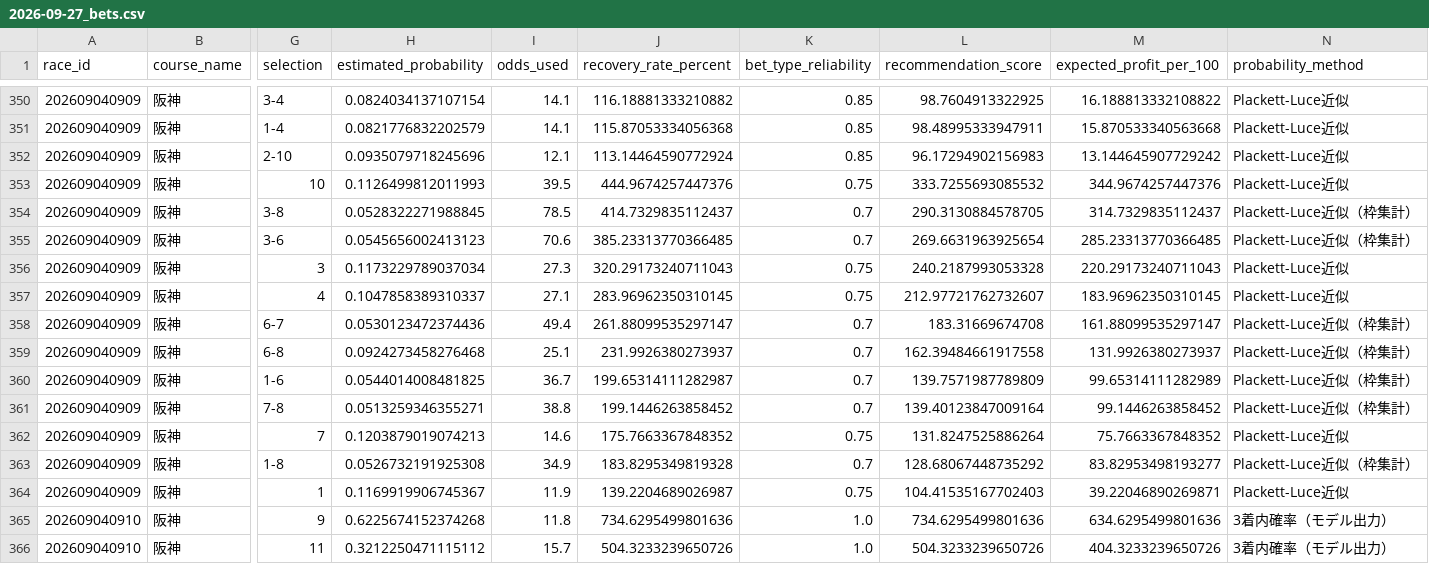
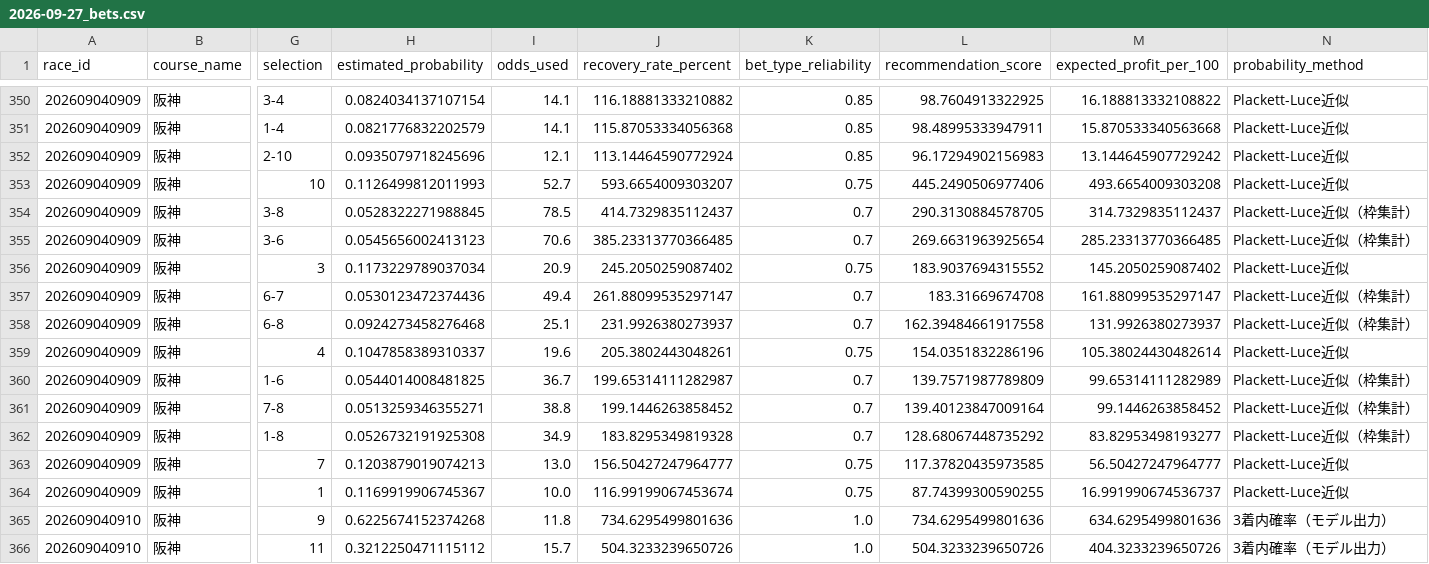
Before and after one commit to teru-hamada/horse_racing_ai, a CSV file: docs/predictions/2026-09-27_bets.csv, drawn as a sheet; only a part is shown, gaps mark what is left out; removed rows and columns are numbered as before the commit, all else as after; rows hold the shown columns only; the diff covers the shown part only; the diff names each change by its address in the sheet, - before the commit and + after, or states it on an @@ line.

```diff
--- a/docs/predictions/2026-09-27_bets.csv
+++ b/docs/predictions/2026-09-27_bets.csv
-I353 (odds_used): 39.5
+I353 (odds_used): 52.7
-J353 (recovery_rate_percent): 444.9674257447376
+J353 (recovery_rate_percent): 593.6654009303207
-L353 (recommendation_score): 333.7255693085532
+L353 (recommendation_score): 445.2490506977406
-M353 (expected_profit_per_100): 344.9674257447376
+M353 (expected_profit_per_100): 493.6654009303208
-I356 (odds_used): 27.3
+I356 (odds_used): 20.9
-J356 (recovery_rate_percent): 320.29173240711043
+J356 (recovery_rate_percent): 245.2050259087402
-L356 (recommendation_score): 240.2187993053328
+L356 (recommendation_score): 183.9037694315552
-M356 (expected_profit_per_100): 220.29173240711043
+M356 (expected_profit_per_100): 145.2050259087402
-row 357: 202609040909 | 阪神 | 4 | 0.1047858389310337 | 27.1 | 283.96962350310145 | 0.75 | 212.97721762732607 | 183.96962350310145 | Plackett-Luce近似
+row 359: 202609040909 | 阪神 | 4 | 0.1047858389310337 | 19.6 | 205.3802443048261 | 0.75 | 154.0351832286196 | 105.38024430482614 | Plackett-Luce近似
-row 362: 202609040909 | 阪神 | 7 | 0.1203879019074213 | 14.6 | 175.7663367848352 | 0.75 | 131.8247525886264 | 75.7663367848352 | Plackett-Luce近似
+row 363: 202609040909 | 阪神 | 7 | 0.1203879019074213 | 13.0 | 156.50427247964777 | 0.75 | 117.37820435973585 | 56.50427247964777 | Plackett-Luce近似
-I364 (odds_used): 11.9
+I364 (odds_used): 10.0
-J364 (recovery_rate_percent): 139.2204689026987
+J364 (recovery_rate_percent): 116.99199067453674
-L364 (recommendation_score): 104.41535167702403
+L364 (recommendation_score): 87.74399300590255
-M364 (expected_profit_per_100): 39.22046890269871
+M364 (expected_profit_per_100): 16.991990674536737
```
Also changed, not shown: 2 added rows, 2 removed rows and 16 edited cells elsewhere in this file, 4 other files.
